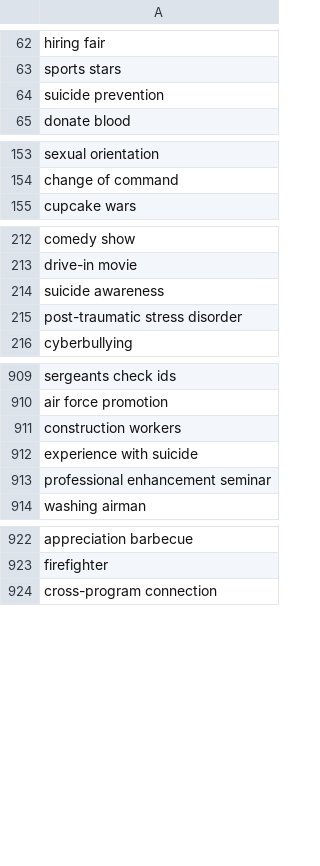
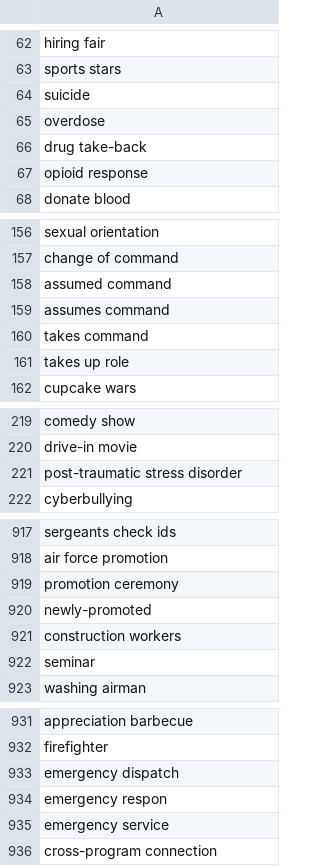
Before and after one commit to toolforge/tool-spacemedia, a CSV file: src/main/resources/blocklist.ignored.terms.csv, drawn as a sheet; only a part is shown, gaps mark what is left out; the diff covers the shown part only.

```diff
--- a/src/main/resources/blocklist.ignored.terms.csv
+++ b/src/main/resources/blocklist.ignored.terms.csv
@@ -63,3 +63,6 @@ hiring fair
 sports stars
-suicide prevention
+suicide
+overdose
+drug take-back
+opioid response
 donate blood
@@ -154,2 +157,6 @@ sexual orientation
 change of command
+assumed command
+assumes command
+takes command
+takes up role
 cupcake wars
@@ -213,3 +220,2 @@ comedy show
 drive-in movie
-suicide awareness
 post-traumatic stress disorder
@@ -910,5 +918,6 @@ sergeants check ids
 air force promotion
+promotion ceremony
+newly-promoted
 construction workers
-experience with suicide
-professional enhancement seminar
+seminar
 washing airman
@@ -923,2 +932,5 @@ appreciation barbecue
 firefighter
+emergency dispatch
+emergency respon
+emergency service
 cross-program connection
```
Also changed, not shown: 41 added rows, 1 removed row, 1 moved row and 1 edited cell elsewhere in this file, 4 other files.
